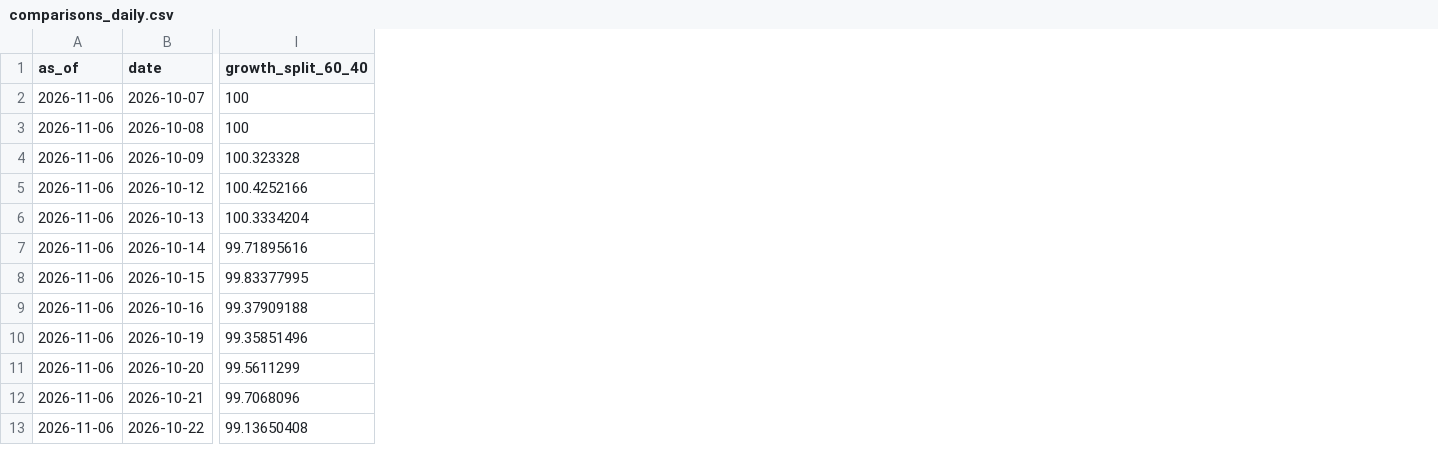
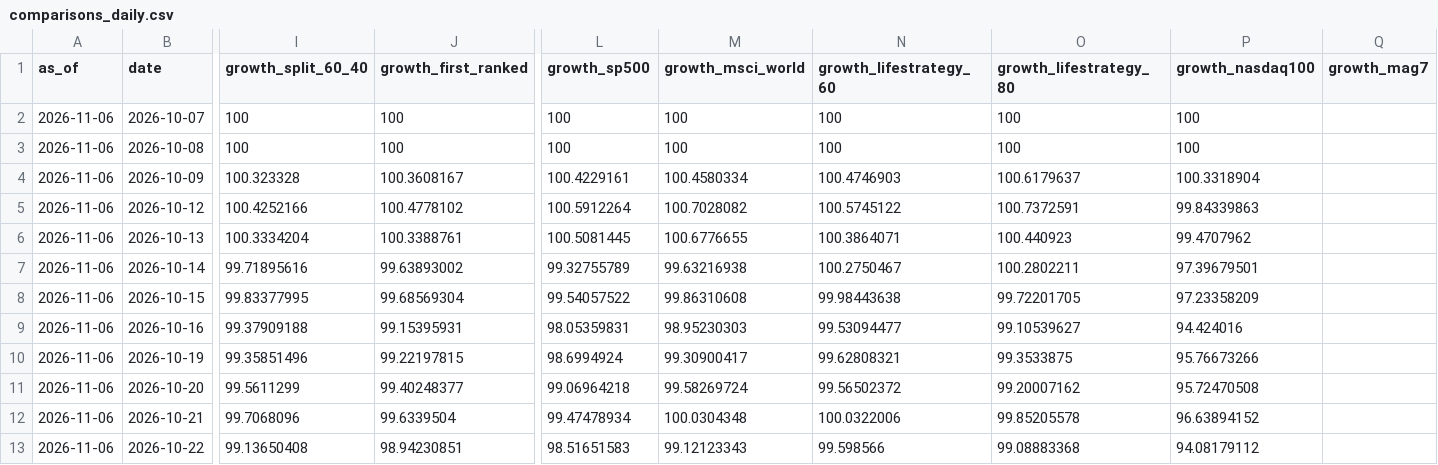
Before and after one commit to ochofer/rules-based-portfolio, a CSV file: outputs/comparisons_daily.csv, drawn as a sheet; only a part is shown, gaps mark what is left out; the diff names each change by its address in the sheet, - before the commit and + after, or states it on an @@ line.

```diff
--- a/outputs/comparisons_daily.csv
+++ b/outputs/comparisons_daily.csv
+column J (growth_first_ranked), rows 2-13: 100 | 100 | 100.3608167 | 100.4778102 | 100.3388761 | 99.63893002 | 99.68569304 | 99.15395931 | 99.22197815 | 99.40248377 | 99.6339504 | 98.94230851
+column L (growth_sp500), rows 2-13: 100 | 100 | 100.4229161 | 100.5912264 | 100.5081445 | 99.32755789 | 99.54057522 | 98.05359831 | 98.6994924 | 99.06964218 | 99.47478934 | 98.51651583
+column M (growth_msci_world), rows 2-13: 100 | 100 | 100.4580334 | 100.7028082 | 100.6776655 | 99.63216938 | 99.86310608 | 98.95230303 | 99.30900417 | 99.58269724 | 100.0304348 | 99.12123343
+column N (growth_lifestrategy_60), rows 2-13: 100 | 100 | 100.4746903 | 100.5745122 | 100.3864071 | 100.2750467 | 99.98443638 | 99.53094477 | 99.62808321 | 99.56502372 | 100.0322006 | 99.598566
+column O (growth_lifestrategy_80), rows 2-13: 100 | 100 | 100.6179637 | 100.7372591 | 100.440923 | 100.2802211 | 99.72201705 | 99.10539627 | 99.3533875 | 99.20007162 | 99.85205578 | 99.08883368
+column P (growth_nasdaq100), rows 2-13: 100 | 100 | 100.3318904 | 99.84339863 | 99.4707962 | 97.39679501 | 97.23358209 | 94.424016 | 95.76673266 | 95.72470508 | 96.63894152 | 94.08179112
+column Q (growth_mag7), empty
```
Also changed, not shown: method/comparator_funds.csv, outputs/comparisons.csv, 19 other files.
